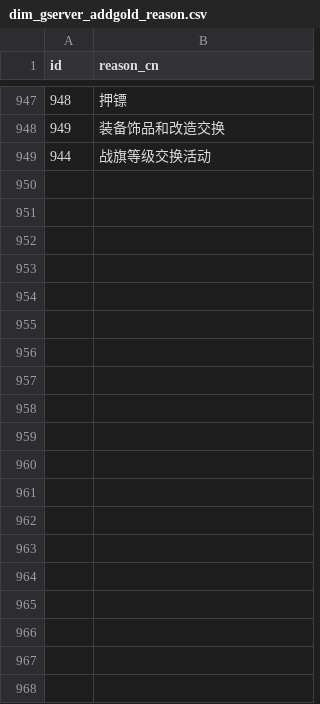
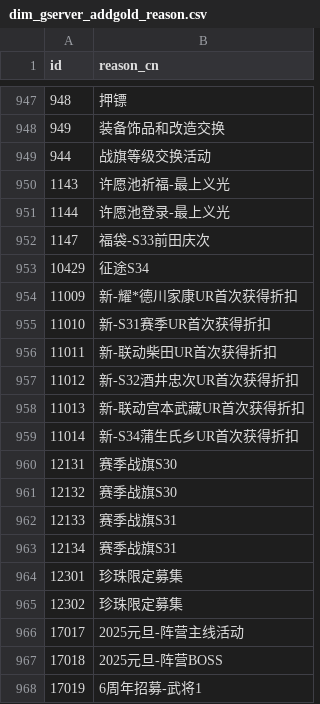
Before and after one commit to Dingyelen/junction_table, a CSV file: dow/map/dim_gserver_addgold_reason.csv, drawn as a sheet; only a part is shown, gaps mark what is left out; the diff covers the shown part only; the diff names each change by its address in the sheet, - before the commit and + after, or states it on an @@ line.

```diff
--- a/dow/map/dim_gserver_addgold_reason.csv
+++ b/dow/map/dim_gserver_addgold_reason.csv
+row 950: 1143 | 许愿池祈福-最上义光
+row 951: 1144 | 许愿池登录-最上义光
+row 952: 1147 | 福袋-S33前田庆次
+row 953: 10429 | 征途S34
+row 954: 11009 | 新-耀*德川家康UR首次获得折扣
+row 955: 11010 | 新-S31赛季UR首次获得折扣
+row 956: 11011 | 新-联动柴田UR首次获得折扣
+row 957: 11012 | 新-S32酒井忠次UR首次获得折扣
+row 958: 11013 | 新-联动宫本武藏UR首次获得折扣
+row 959: 11014 | 新-S34蒲生氏乡UR首次获得折扣
+row 960: 12131 | 赛季战旗S30
+row 961: 12132 | 赛季战旗S30
+row 962: 12133 | 赛季战旗S31
+row 963: 12134 | 赛季战旗S31
+row 964: 12301 | 珍珠限定募集
+row 965: 12302 | 珍珠限定募集
+row 966: 17017 | 2025元旦-阵营主线活动
+row 967: 17018 | 2025元旦-阵营BOSS
+row 968: 17019 | 6周年招募-武将1
```
Also changed, not shown: 57 added rows elsewhere in this file, dow/map/dim_gserver_activity_act.csv, dow/map/dim_gserver_additem_itemid.csv, 1 other file.
